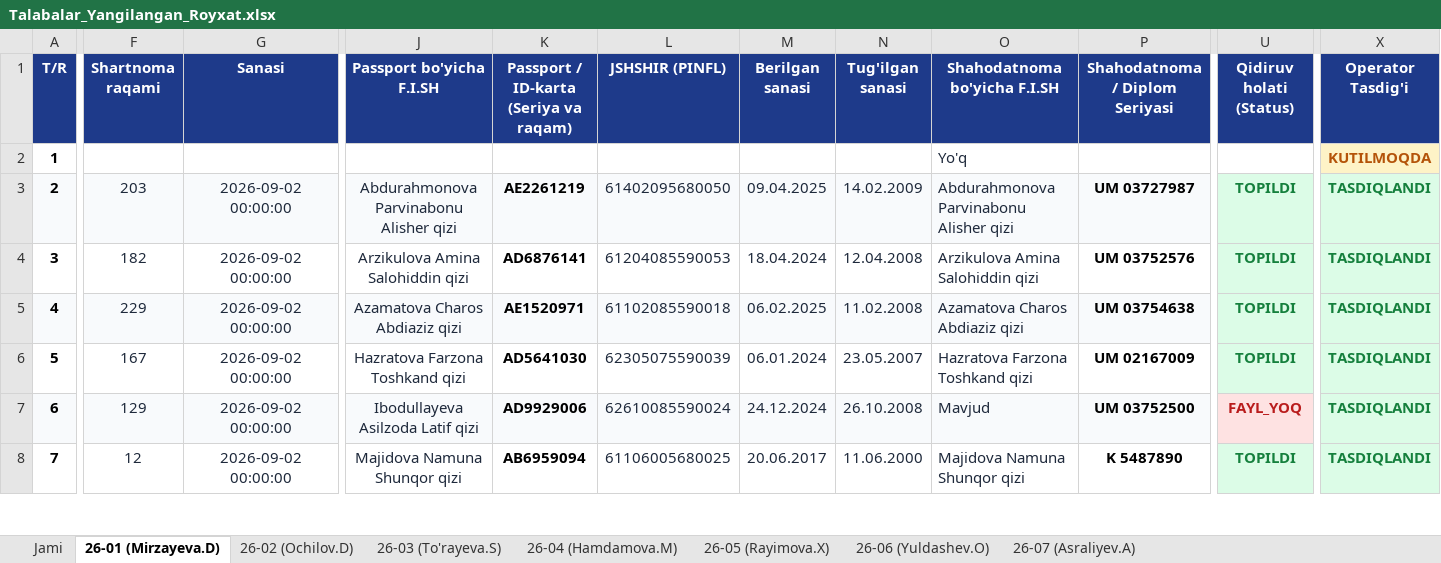
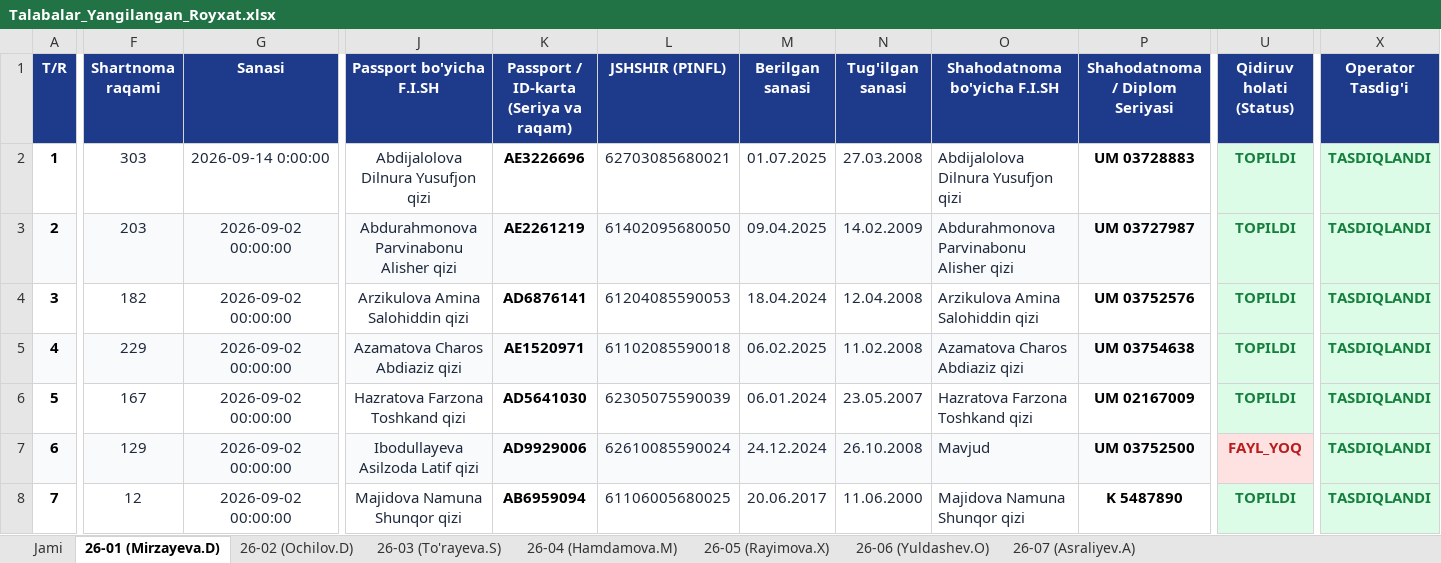
Before and after one commit to ozodbeknapasov007-dotcom/talabalar-jadvali, an Excel workbook: Talabalar_Yangilangan_Royxat.xlsx, sheet 26-01 (Mirzayeva.D), drawn as a sheet; only a part is shown, gaps mark what is left out; values as stored, in another font and other column widths than the file's, no borders; the diff covers the shown part only; the diff names each change by its address in the sheet, - before the commit and + after, or states it on an @@ line.

Commit message:
feat: Abdijalolova Dilnura (#303) ma'lumotlari 26-01 guruhiga to'liq kiritildi va qaydnomalar yangilandi

```diff
--- a/Talabalar_Yangilangan_Royxat.xlsx (sheet 26-01 (Mirzayeva.D))
+++ b/Talabalar_Yangilangan_Royxat.xlsx (sheet 26-01 (Mirzayeva.D))
-F2 (Shartnoma raqami): (empty)
+F2 (Shartnoma raqami): 303
-G2 (Sanasi): (empty)
+G2 (Sanasi): 2026-09-14 0:00:00
-J2 (Passport bo'yicha F.I.SH): (empty)
+J2 (Passport bo'yicha F.I.SH): Abdijalolova Dilnura Yusufjon qizi
-K2: (empty)
+K2: AE3226696
-L2 (JSHSHIR (PINFL)): (empty)
+L2 (JSHSHIR (PINFL)): 62703085680021
-M2 (Berilgan sanasi): (empty)
+M2 (Berilgan sanasi): 01.07.2025
-N2 (Tug'ilgan sanasi): (empty)
+N2 (Tug'ilgan sanasi): 27.03.2008
-O2 (Shahodatnoma bo'yicha F.I.SH): Yo'q
+O2 (Shahodatnoma bo'yicha F.I.SH): Abdijalolova Dilnura Yusufjon qizi
-P2 (Shahodatnoma / Diplom Seriyasi): (empty)
+P2 (Shahodatnoma / Diplom Seriyasi): UM 03728883
-U2 (Qidiruv holati (Status)): (empty)
+U2 (Qidiruv holati (Status)): TOPILDI
-U2 fill: none
+U2 fill: #DCFCE7
-X2 (Operator Tasdig'i): KUTILMOQDA
+X2 (Operator Tasdig'i): TASDIQLANDI
@@ X2 fill: #FEF3C7 → #DCFCE7, text colour: #B45309 → #15803D @@
```
Also changed, not shown: 4 edited cells elsewhere in this sheet, sheet Jami, sheet 26-03 (To'rayeva.S), Talabalar_Toliq_Royxati.xlsx, qayta_tekshiruv/Talabalar_Yangilangan_Royxat.xlsx, 18 other files.
